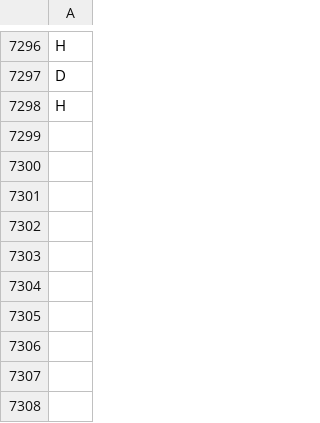
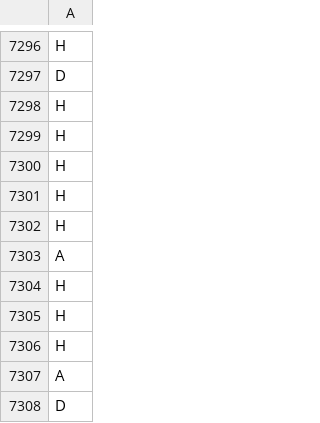
Before and after one commit to Chinedu-E/premier-league-main, a CSV file: pipeline/labels.csv, drawn as a sheet; only a part is shown, gaps mark what is left out; the diff names each change by its address in the sheet, - before the commit and + after, or states it on an @@ line.

```diff
--- a/pipeline/labels.csv
+++ b/pipeline/labels.csv
+row 7299: H
+row 7300: H
+row 7301: H
+row 7302: H
+row 7303: A
+row 7304: H
+row 7305: H
+row 7306: H
+row 7307: A
+row 7308: D
```
Also changed, not shown: fixtures.csv, pipeline/to_predict.csv, 3 other files.
